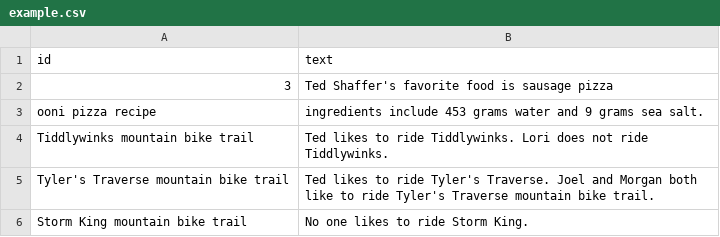
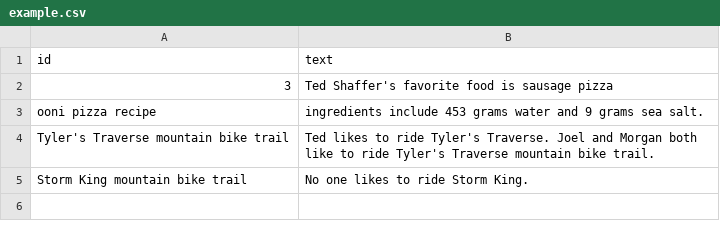
Before and after one commit to tshaffer/tsLcKb, a CSV file: src/example.csv, drawn as a sheet; the diff names each change by its address in the sheet, - before the commit and + after, or states it on an @@ line.

```diff
--- a/src/example.csv
+++ b/src/example.csv
-row 4: Tiddlywinks mountain bike trail | Ted likes to ride Tiddlywinks. Lori does not ride Tiddlywinks.
```
Also changed, not shown: 2 other files.
